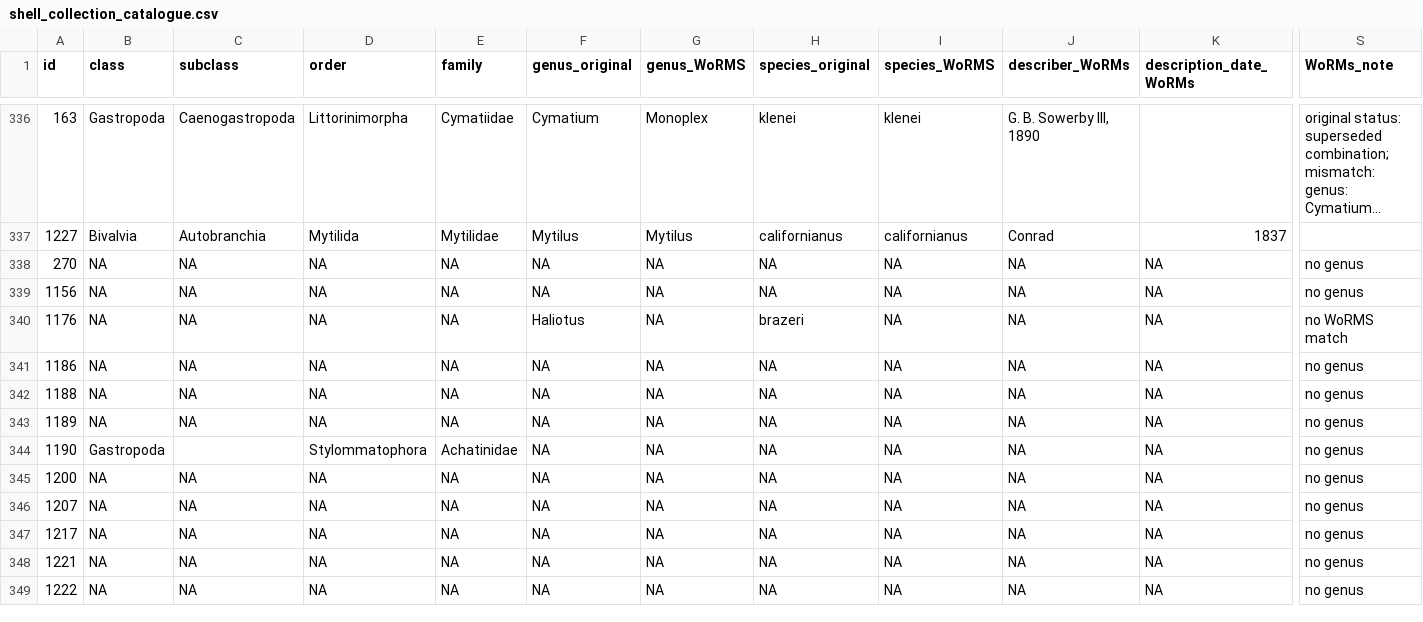
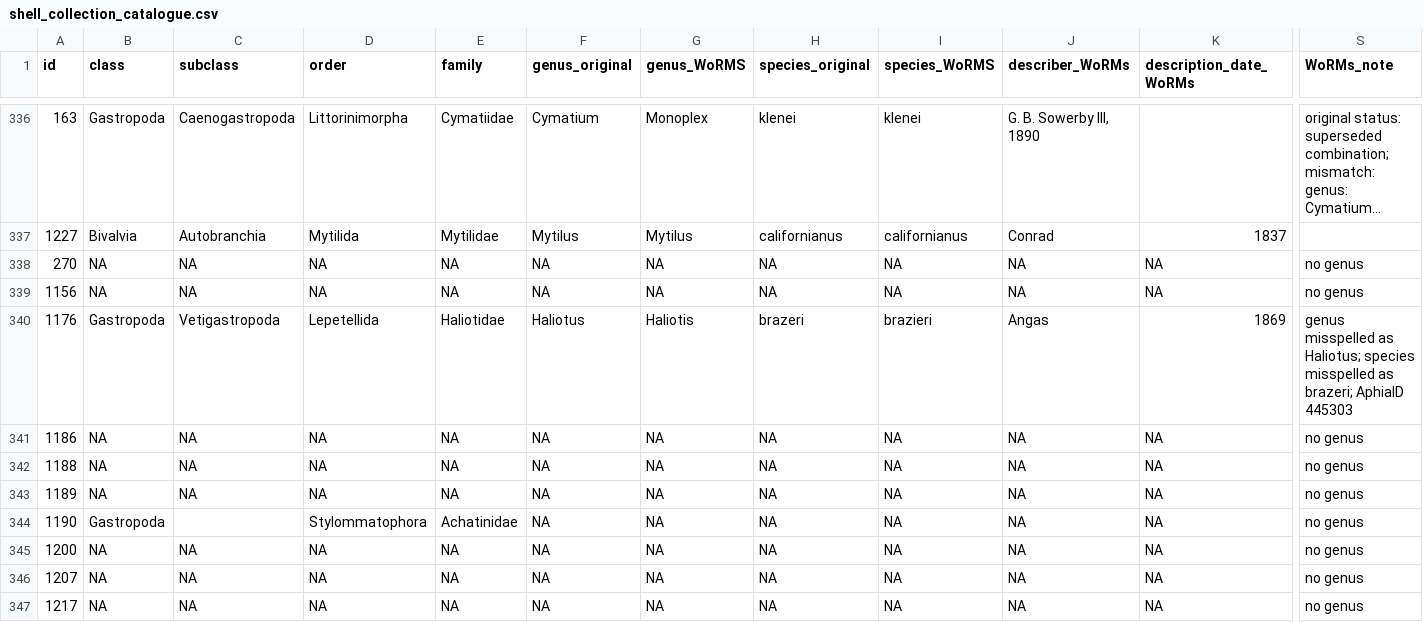
Before and after one commit to Armand1/Shell-collection, a CSV file: shell_collection_catalogue.csv, drawn as a sheet; only a part is shown, gaps mark what is left out; the shorter side is filled out with more unchanged rows; long unchanged cells end in …; the diff names each change by its address in the sheet, - before the commit and + after, or states it on an @@ line.

```diff
--- a/shell_collection_catalogue.csv
+++ b/shell_collection_catalogue.csv
-B340 (class): NA
+B340 (class): Gastropoda
-C340 (subclass): NA
+C340 (subclass): Vetigastropoda
-D340 (order): NA
+D340 (order): Lepetellida
-E340 (family): NA
+E340 (family): Haliotidae
-G340 (genus_WoRMS): NA
+G340 (genus_WoRMS): Haliotis
-I340 (species_WoRMS): NA
+I340 (species_WoRMS): brazieri
-J340 (describer_WoRMs): NA
+J340 (describer_WoRMs): Angas
-K340 (description_date_WoRMs): NA
+K340 (description_date_WoRMs): 1869
-S340 (WoRMs_note): no WoRMS match
+S340 (WoRMs_note): genus misspelled as Haliotus; species misspelled as brazeri; AphiaID 445303
```
